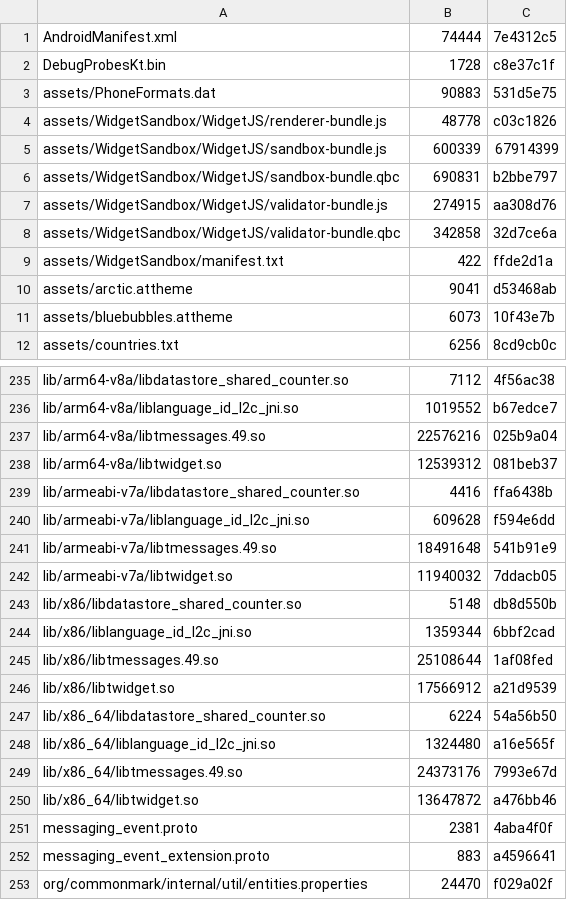
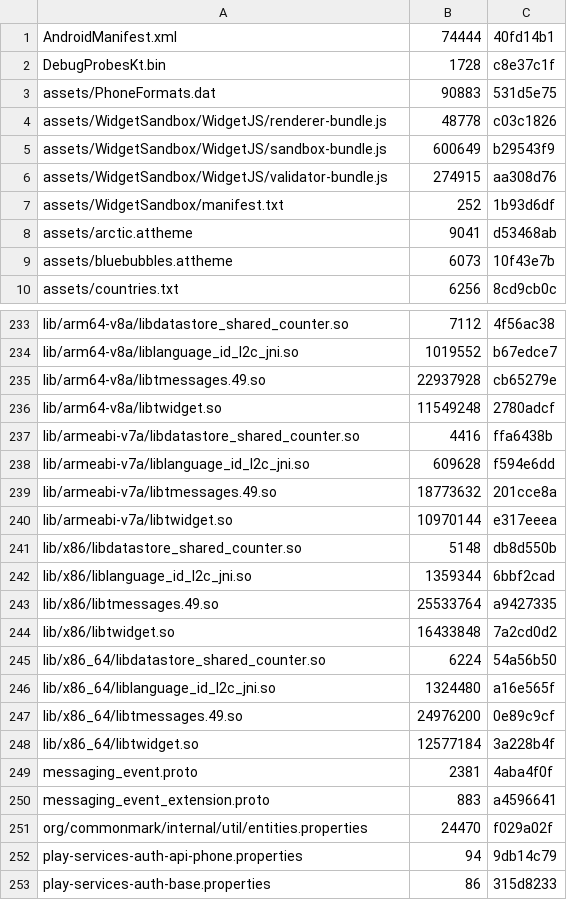
Before and after one commit to lickovan2/tgtracker, a TSV file: data/client/android-beta/files.tsv, drawn as a sheet; only a part is shown, gaps mark what is left out; the shorter side is filled out with more unchanged rows; the diff covers the shown part only.

```diff
--- a/data/client/android-beta/files.tsv
+++ b/data/client/android-beta/files.tsv
@@ -1,2 +1,2 @@
-AndroidManifest.xml	74444	7e4312c5
+AndroidManifest.xml	74444	40fd14b1
 DebugProbesKt.bin	1728	c8e37c1f
@@ -4,7 +4,5 @@ assets/PhoneFormats.dat	90883	531d5e75
 assets/WidgetSandbox/WidgetJS/renderer-bundle.js	48778	c03c1826
-assets/WidgetSandbox/WidgetJS/sandbox-bundle.js	600339	67914399
-assets/WidgetSandbox/WidgetJS/sandbox-bundle.qbc	690831	b2bbe797
+assets/WidgetSandbox/WidgetJS/sandbox-bundle.js	600649	b29543f9
 assets/WidgetSandbox/WidgetJS/validator-bundle.js	274915	aa308d76
-assets/WidgetSandbox/WidgetJS/validator-bundle.qbc	342858	32d7ce6a
-assets/WidgetSandbox/manifest.txt	422	ffde2d1a
+assets/WidgetSandbox/manifest.txt	252	1b93d6df
 assets/arctic.attheme	9041	d53468ab
@@ -236,16 +234,16 @@ lib/arm64-v8a/libdatastore_shared_counter.so	7112	4f56ac38
 lib/arm64-v8a/liblanguage_id_l2c_jni.so	1019552	b67edce7
-lib/arm64-v8a/libtmessages.49.so	22576216	025b9a04
-lib/arm64-v8a/libtwidget.so	12539312	081beb37
+lib/arm64-v8a/libtmessages.49.so	22937928	cb65279e
+lib/arm64-v8a/libtwidget.so	11549248	2780adcf
 lib/armeabi-v7a/libdatastore_shared_counter.so	4416	ffa6438b
 lib/armeabi-v7a/liblanguage_id_l2c_jni.so	609628	f594e6dd
-lib/armeabi-v7a/libtmessages.49.so	18491648	541b91e9
-lib/armeabi-v7a/libtwidget.so	11940032	7ddacb05
+lib/armeabi-v7a/libtmessages.49.so	18773632	201cce8a
+lib/armeabi-v7a/libtwidget.so	10970144	e317eeea
 lib/x86/libdatastore_shared_counter.so	5148	db8d550b
 lib/x86/liblanguage_id_l2c_jni.so	1359344	6bbf2cad
-lib/x86/libtmessages.49.so	25108644	1af08fed
-lib/x86/libtwidget.so	17566912	a21d9539
+lib/x86/libtmessages.49.so	25533764	a9427335
+lib/x86/libtwidget.so	16433848	7a2cd0d2
 lib/x86_64/libdatastore_shared_counter.so	6224	54a56b50
 lib/x86_64/liblanguage_id_l2c_jni.so	1324480	a16e565f
-lib/x86_64/libtmessages.49.so	24373176	7993e67d
-lib/x86_64/libtwidget.so	13647872	a476bb46
+lib/x86_64/libtmessages.49.so	24976200	0e89c9cf
+lib/x86_64/libtwidget.so	12577184	3a228b4f
 messaging_event.proto	2381	4aba4f0f
```
Also changed, not shown: 10 edited cells elsewhere in this file, 5 other files.
